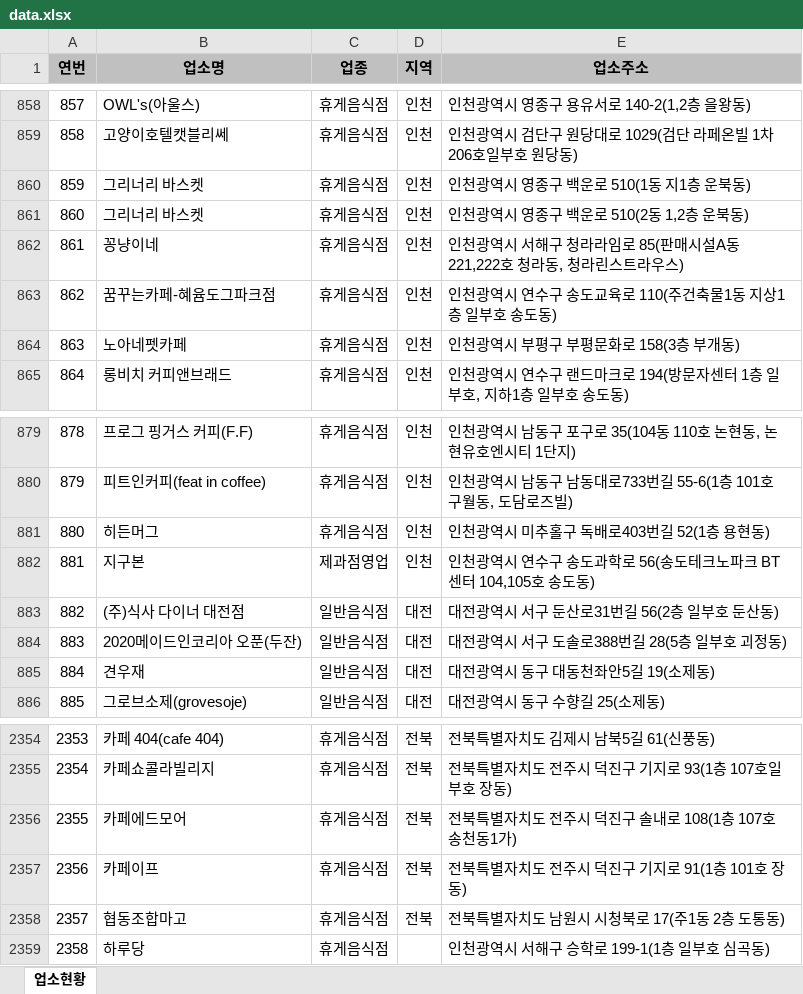
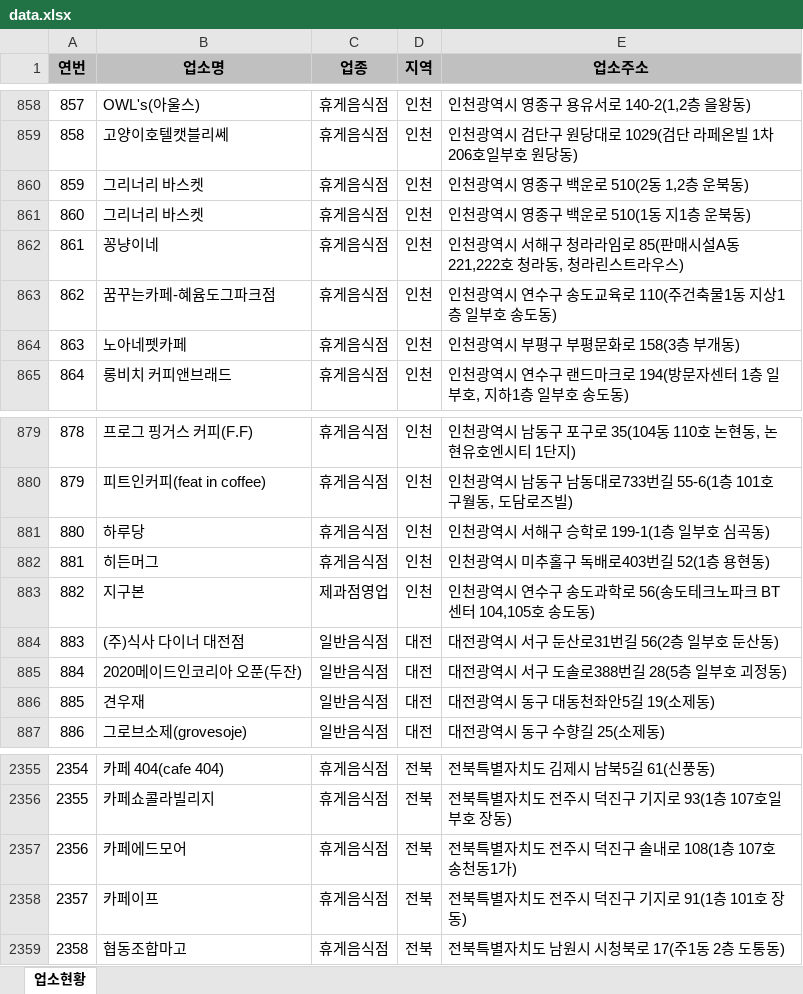
Before and after one commit to mumuabba/mumu_search, an Excel workbook: data.xlsx, sheet 업소현황, drawn as a sheet; only a part is shown, gaps mark what is left out; values as stored, in another font and other column widths than the file's, no borders; removed rows and columns are numbered as before the commit, all else as after; the diff names each change by its address in the sheet, - before the commit and + after, or states it on an @@ line.

```diff
--- a/data.xlsx (sheet 업소현황)
+++ b/data.xlsx (sheet 업소현황)
@@ column A (연번) renumbered between rows 860 and 2359 @@
@@ row 860 moved to row 861: 860 @@
+row 881: 880 | 하루당 | 휴게음식점 | 인천 | 인천광역시 서해구 승학로 199-1(1층 일부호 심곡동)
-row 2359: 2358 | 하루당 | 휴게음식점 |  | 인천광역시 서해구 승학로 199-1(1층 일부호 심곡동)
```
Also changed, not shown: 2 other files.
